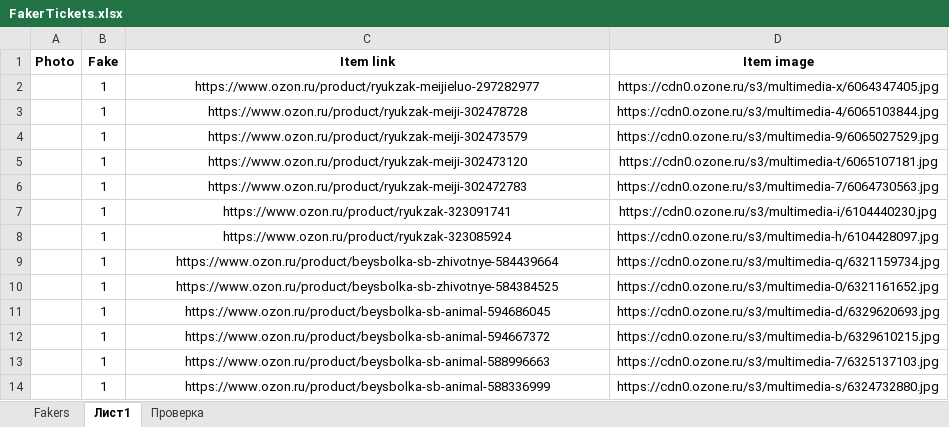
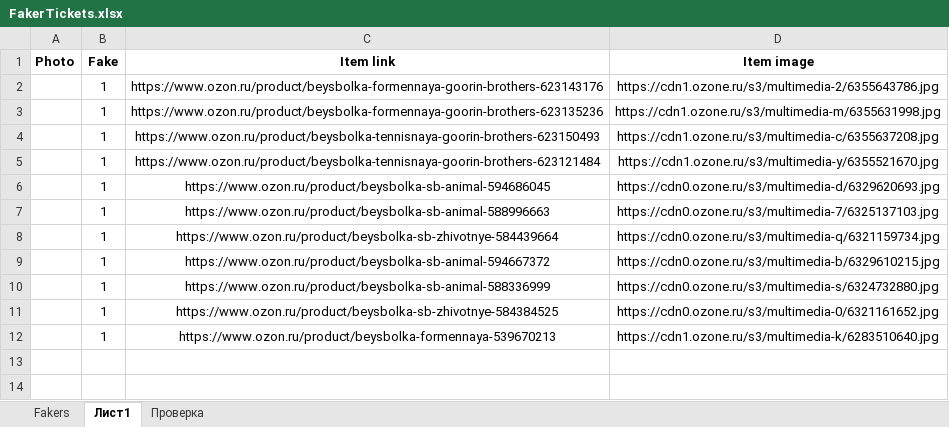
Before and after one commit to seyanaracore/HatsAndCaps, an Excel workbook: Excel/FakerTickets.xlsx, sheet Лист1, drawn as a sheet; values as stored, in another font and other column widths than the file's, no borders; charts and pictures and conditional formats not drawn; removed rows and columns are numbered as before the commit, all else as after; the diff names each change by its address in the sheet, - before the commit and + after, or states it on an @@ line.

Commit message:
ozon tickets

```diff
--- a/Excel/FakerTickets.xlsx (sheet Лист1)
+++ b/Excel/FakerTickets.xlsx (sheet Лист1)
-C2 (Item link): https://www.ozon.ru/product/ryukzak-meijieluo-297282977
+C2 (Item link): https://www.ozon.ru/product/beysbolka-formennaya-goorin-brothers-623143176
-D2 (Item image): https://cdn0.ozone.ru/s3/multimedia-x/6064347405.jpg
+D2 (Item image): https://cdn1.ozone.ru/s3/multimedia-2/6355643786.jpg
-C3 (Item link): https://www.ozon.ru/product/ryukzak-meiji-302478728
+C3 (Item link): https://www.ozon.ru/product/beysbolka-formennaya-goorin-brothers-623135236
-D3 (Item image): https://cdn0.ozone.ru/s3/multimedia-4/6065103844.jpg
+D3 (Item image): https://cdn1.ozone.ru/s3/multimedia-m/6355631998.jpg
-C4 (Item link): https://www.ozon.ru/product/ryukzak-meiji-302473579
+C4 (Item link): https://www.ozon.ru/product/beysbolka-tennisnaya-goorin-brothers-623150493
-D4 (Item image): https://cdn0.ozone.ru/s3/multimedia-9/6065027529.jpg
+D4 (Item image): https://cdn1.ozone.ru/s3/multimedia-c/6355637208.jpg
-C5 (Item link): https://www.ozon.ru/product/ryukzak-meiji-302473120
+C5 (Item link): https://www.ozon.ru/product/beysbolka-tennisnaya-goorin-brothers-623121484
-D5 (Item image): https://cdn0.ozone.ru/s3/multimedia-t/6065107181.jpg
+D5 (Item image): https://cdn1.ozone.ru/s3/multimedia-y/6355521670.jpg
-C6 (Item link): https://www.ozon.ru/product/ryukzak-meiji-302472783
+C6 (Item link): https://www.ozon.ru/product/beysbolka-sb-animal-594686045
-D6 (Item image): https://cdn0.ozone.ru/s3/multimedia-7/6064730563.jpg
+D6 (Item image): https://cdn0.ozone.ru/s3/multimedia-d/6329620693.jpg
-row 7:  | 1 | https://www.ozon.ru/product/ryukzak-323091741 | https://cdn0.ozone.ru/s3/multimedia-i/6104440230.jpg
-C7 (Item link): https://www.ozon.ru/product/ryukzak-323085924
+C7 (Item link): https://www.ozon.ru/product/beysbolka-sb-animal-588996663
-D7 (Item image): https://cdn0.ozone.ru/s3/multimedia-h/6104428097.jpg
+D7 (Item image): https://cdn0.ozone.ru/s3/multimedia-7/6325137103.jpg
+row 9:  | 1 | https://www.ozon.ru/product/beysbolka-sb-animal-594667372 | https://cdn0.ozone.ru/s3/multimedia-b/6329610215.jpg
@@ row 14 moved to row 10: 1 @@
-row 11:  | 1 | https://www.ozon.ru/product/beysbolka-sb-animal-594686045 | https://cdn0.ozone.ru/s3/multimedia-d/6329620693.jpg
-C12 (Item link): https://www.ozon.ru/product/beysbolka-sb-animal-594667372
+C12 (Item link): https://www.ozon.ru/product/beysbolka-formennaya-539670213
-D12 (Item image): https://cdn0.ozone.ru/s3/multimedia-b/6329610215.jpg
+D12 (Item image): https://cdn1.ozone.ru/s3/multimedia-k/6283510640.jpg
-row 13:  | 1 | https://www.ozon.ru/product/beysbolka-sb-animal-588996663 | https://cdn0.ozone.ru/s3/multimedia-7/6325137103.jpg
```
Also changed, not shown: sheet Fakers, charts or pictures.
